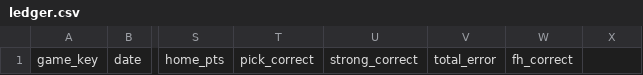
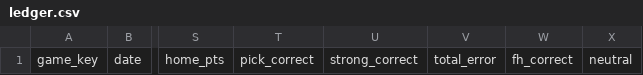
Before and after one commit to golfer1989/Bball-Draft, a CSV file: data/ledger.csv, drawn as a sheet; only a part is shown, gaps mark what is left out; the diff names each change by its address in the sheet, - before the commit and + after, or states it on an @@ line.

```diff
--- a/data/ledger.csv
+++ b/data/ledger.csv
-X1: (empty)
+X1: neutral
```
Also changed, not shown: 4 other files.
